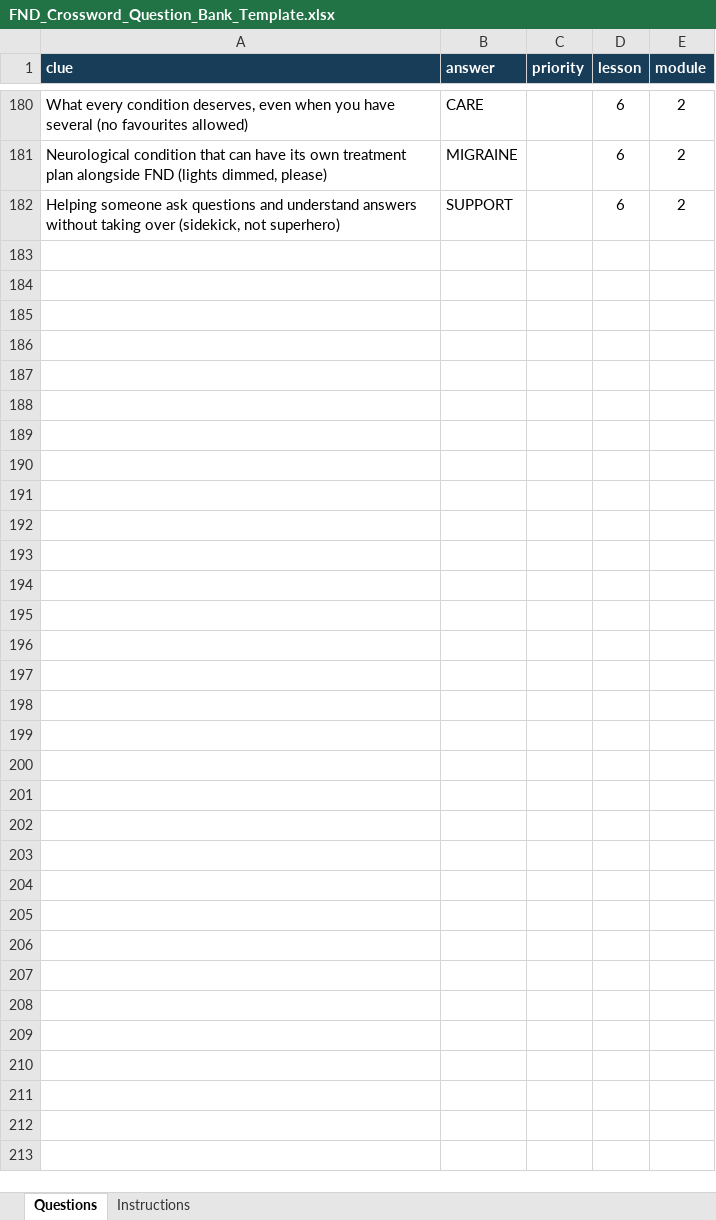
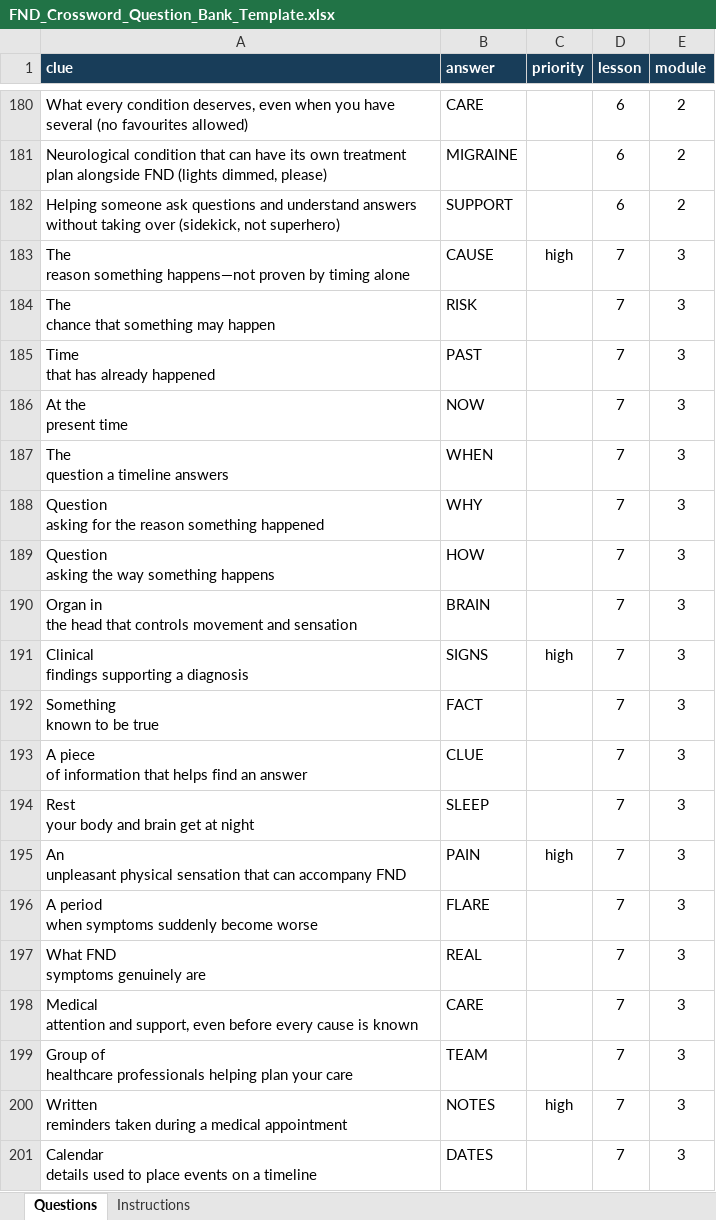
Before and after one commit to FND-Education-Project/FND-Education, an Excel workbook: tools/puzzles/FND_Crossword_Question_Bank_Template.xlsx, sheet Questions, drawn as a sheet; only a part is shown, gaps mark what is left out; values as stored, in another font and other column widths than the file's, no borders; ↵ is a line break in a cell; the diff covers the shown part only; the diff names each change by its address in the sheet, - before the commit and + after, or states it on an @@ line.

Commit message:
Save crossword workshop updates (#161)

```diff
--- a/tools/puzzles/FND_Crossword_Question_Bank_Template.xlsx (sheet Questions)
+++ b/tools/puzzles/FND_Crossword_Question_Bank_Template.xlsx (sheet Questions)
+row 183: The ↵ reason something happens—not proven by timing alone | CAUSE | high | 7 | 3
+row 184: The ↵ chance that something may happen | RISK |  | 7 | 3
+row 185: Time ↵ that has already happened | PAST |  | 7 | 3
+row 186: At the ↵ present time | NOW |  | 7 | 3
+row 187: The ↵ question a timeline answers | WHEN |  | 7 | 3
+row 188: Question ↵ asking for the reason something happened | WHY |  | 7 | 3
+row 189: Question ↵ asking the way something happens | HOW |  | 7 | 3
+row 190: Organ in ↵ the head that controls movement and sensation | BRAIN |  | 7 | 3
+row 191: Clinical ↵ findings supporting a diagnosis | SIGNS | high | 7 | 3
+row 192: Something ↵ known to be true | FACT |  | 7 | 3
+row 193: A piece ↵ of information that helps find an answer | CLUE |  | 7 | 3
+row 194: Rest ↵ your body and brain get at night | SLEEP |  | 7 | 3
+row 195: An ↵ unpleasant physical sensation that can accompany FND | PAIN | high | 7 | 3
+row 196: A period ↵ when symptoms suddenly become worse | FLARE |  | 7 | 3
+row 197: What FND ↵ symptoms genuinely are | REAL |  | 7 | 3
+row 198: Medical ↵ attention and support, even before every cause is known | CARE |  | 7 | 3
+row 199: Group of ↵ healthcare professionals helping plan your care | TEAM |  | 7 | 3
+row 200: Written ↵ reminders taken during a medical appointment | NOTES | high | 7 | 3
+row 201: Calendar ↵ details used to place events on a timeline | DATES |  | 7 | 3
```
Also changed, not shown: 16 added rows and 1 edited cell elsewhere in this sheet.
